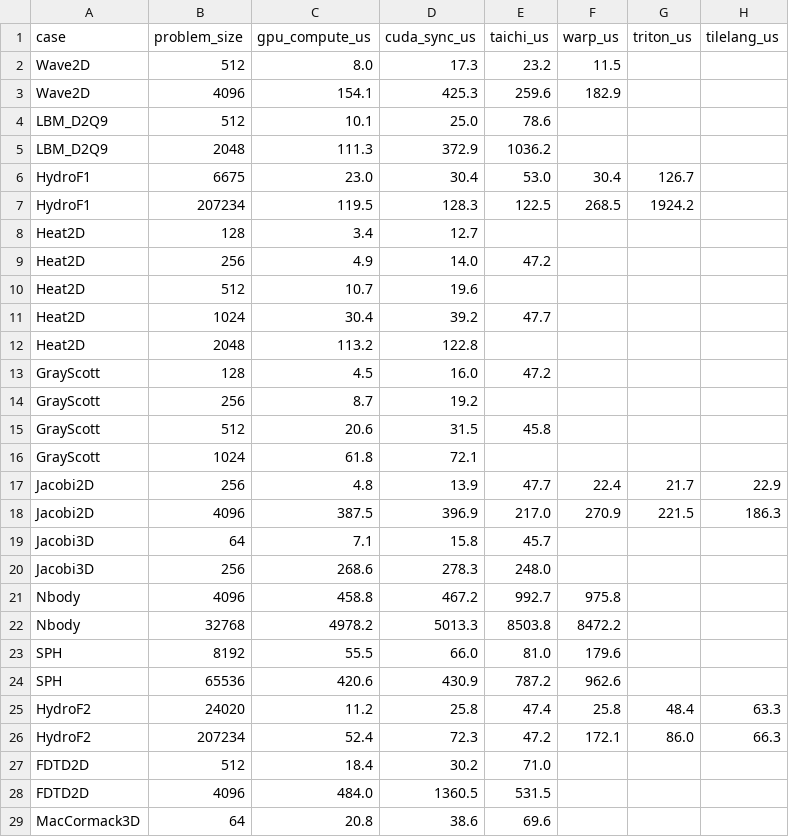
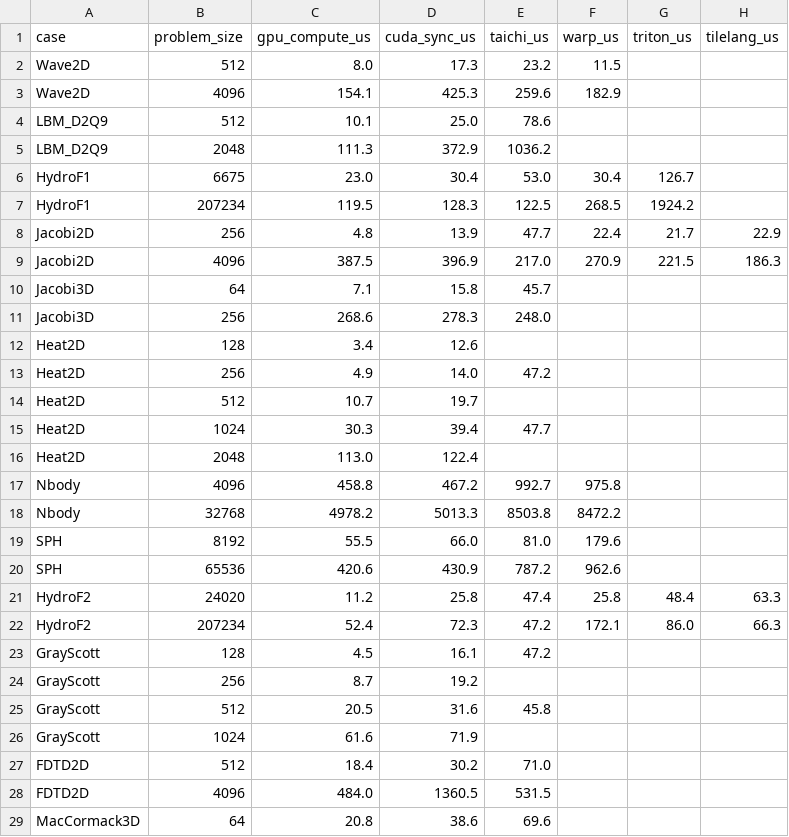
Before and after one commit to chhnb/spmd-dialect, a CSV file: benchmark/plots/dsl_decomposition.csv, drawn as a sheet; only a part is shown.

```diff
--- a/benchmark/plots/dsl_decomposition.csv
+++ b/benchmark/plots/dsl_decomposition.csv
@@ -7,11 +7,2 @@ HydroF1,6675,23.0,30.4,53.0,30.4,126.7,
 HydroF1,207234,119.5,128.3,122.5,268.5,1924.2,
-Heat2D,128,3.4,12.7,,,,
-Heat2D,256,4.9,14.0,47.2,,,
-Heat2D,512,10.7,19.6,,,,
-Heat2D,1024,30.4,39.2,47.7,,,
-Heat2D,2048,113.2,122.8,,,,
-GrayScott,128,4.5,16.0,47.2,,,
-GrayScott,256,8.7,19.2,,,,
-GrayScott,512,20.6,31.5,45.8,,,
-GrayScott,1024,61.8,72.1,,,,
 Jacobi2D,256,4.8,13.9,47.7,22.4,21.7,22.9
@@ -20,2 +11,7 @@ Jacobi3D,64,7.1,15.8,45.7,,,
 Jacobi3D,256,268.6,278.3,248.0,,,
+Heat2D,128,3.4,12.6,,,,
+Heat2D,256,4.9,14.0,47.2,,,
+Heat2D,512,10.7,19.7,,,,
+Heat2D,1024,30.3,39.4,47.7,,,
+Heat2D,2048,113.0,122.4,,,,
 Nbody,4096,458.8,467.2,992.7,975.8,,
@@ -26,2 +22,6 @@ HydroF2,24020,11.2,25.8,47.4,25.8,48.4,63.3
 HydroF2,207234,52.4,72.3,47.2,172.1,86.0,66.3
+GrayScott,128,4.5,16.1,47.2,,,
+GrayScott,256,8.7,19.2,,,,
+GrayScott,512,20.5,31.6,45.8,,,
+GrayScott,1024,61.6,71.9,,,,
 FDTD2D,512,18.4,30.2,71.0,,,
```
Also changed, not shown: benchmark/matrix_results.csv, benchmark/plots/overhead_vs_kernels.csv, 8 other files.
